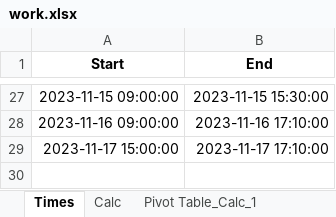
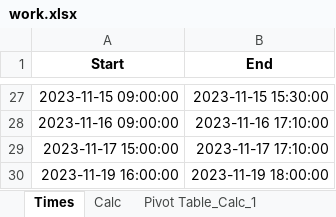
Before and after one commit to RealUranar/HiWi, an Excel workbook: work.xlsx, sheet Times, drawn as a sheet; only a part is shown, gaps mark what is left out; values as stored, in another font and other column widths than the file's, no borders; the diff names each change by its address in the sheet, - before the commit and + after, or states it on an @@ line.

```diff
--- a/work.xlsx (sheet Times)
+++ b/work.xlsx (sheet Times)
+row 30: 2023-11-19 16:00:00 | 2023-11-19 18:00:00
```
Also changed, not shown: sheet Pivot Table_Calc_1, sheet Calc.
